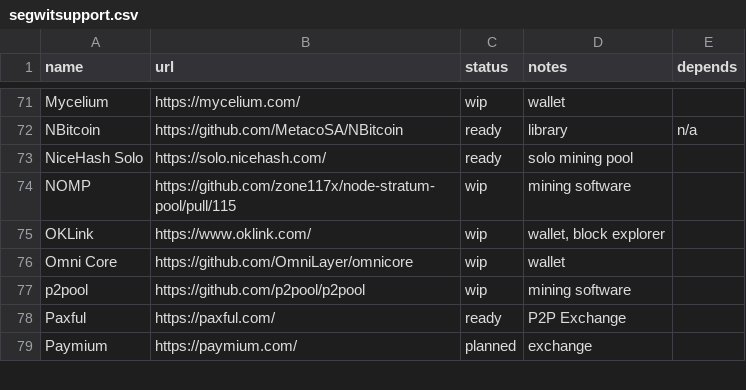
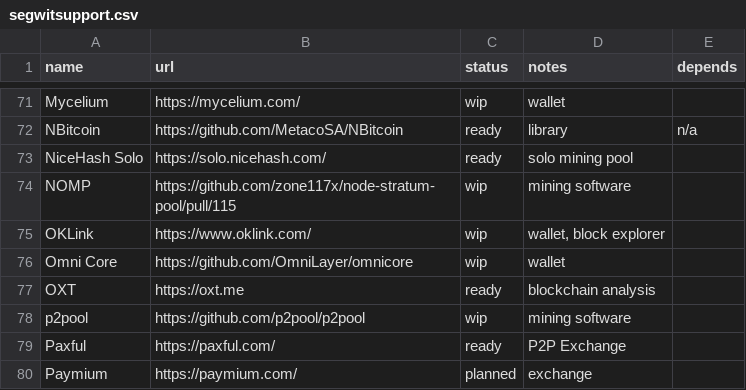
Before and after one commit to archive-of-deleted-repositories/jamesob__bitcoincore.org, a CSV file: _data/segwitsupport.csv, drawn as a sheet; only a part is shown, gaps mark what is left out.

Commit message:
Updated with OXT

```diff
--- a/_data/segwitsupport.csv
+++ b/_data/segwitsupport.csv
@@ -76,2 +76,3 @@ OKLink,https://www.oklink.com/,wip,"wallet, block explorer",
 Omni Core,https://github.com/OmniLayer/omnicore,wip,wallet,
+OXT,https://oxt.me,ready,blockchain analysis,
 p2pool,https://github.com/p2pool/p2pool,wip,mining software,
```
